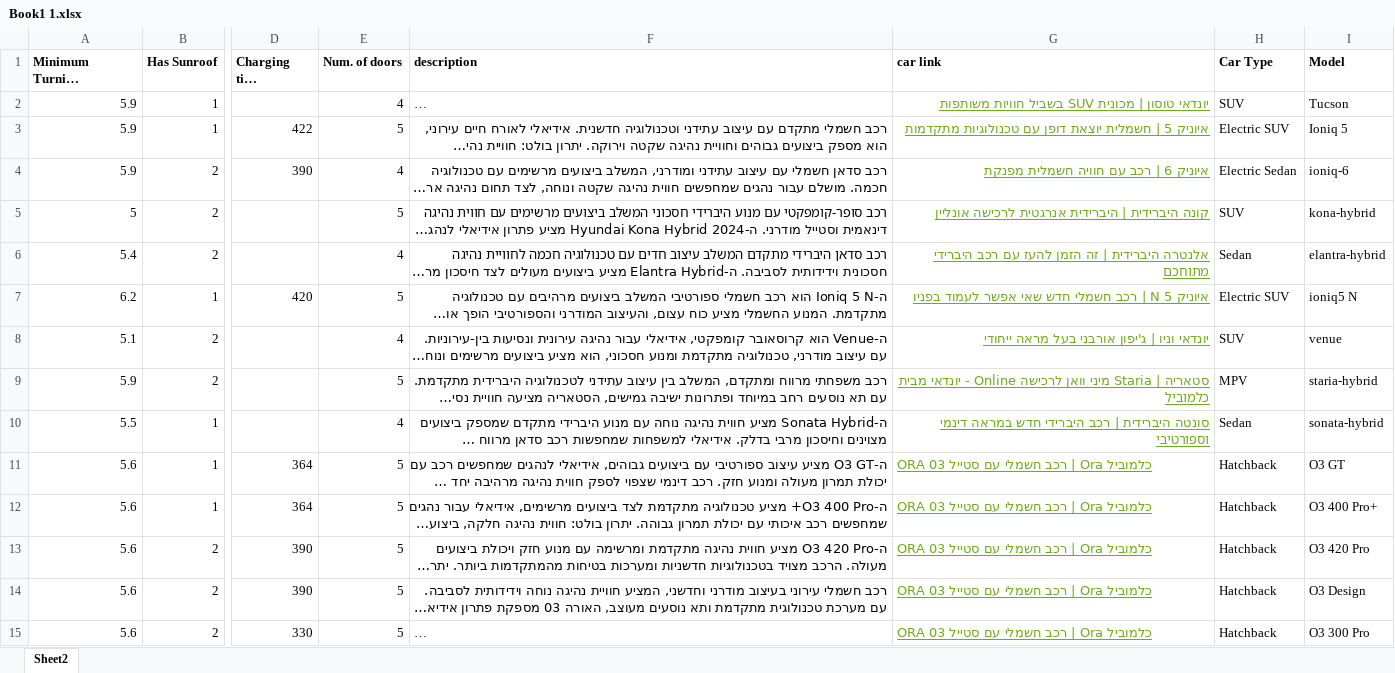
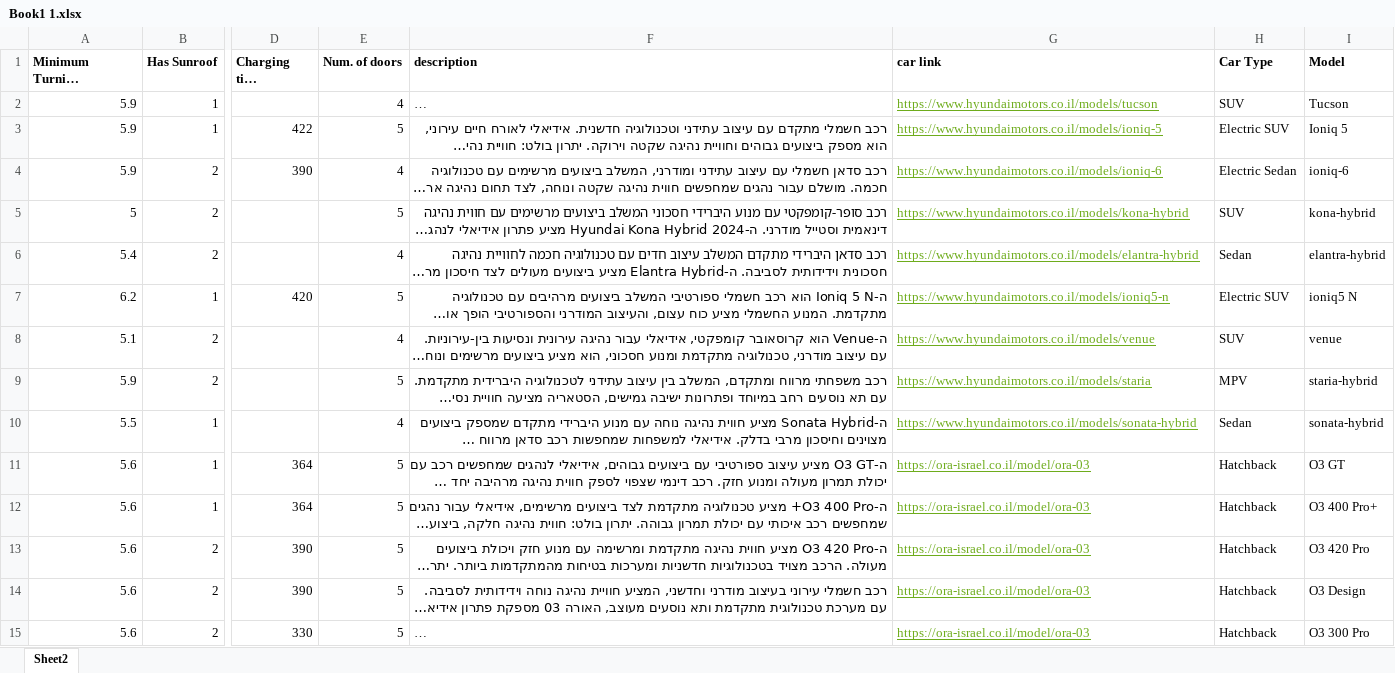
Before and after one commit to talabElad/colmobil-chatbot-project, an Excel workbook: Book1 1.xlsx, sheet Sheet2, drawn as a sheet; only a part is shown, gaps mark what is left out; long unchanged cells end in …; values as stored, in another font and other column widths than the file's, no borders; the diff covers the shown part only; the diff names each change by its address in the sheet, - before the commit and + after, or states it on an @@ line.

```diff
--- a/Book1 1.xlsx (sheet Sheet2)
+++ b/Book1 1.xlsx (sheet Sheet2)
-G2 (car link): יונדאי טוסון | מכונית SUV בשביל חוויות משותפות
+G2 (car link): https://www.hyundaimotors.co.il/models/tucson
-G3 (car link): איוניק 5 | חשמלית יוצאת דופן עם טכנולוגיות מתקדמות
+G3 (car link): https://www.hyundaimotors.co.il/models/ioniq-5
-G4 (car link): איוניק 6 | רכב עם חוויה חשמלית מפנקת
+G4 (car link): https://www.hyundaimotors.co.il/models/ioniq-6
-G5 (car link): קונה היברידית | היברידית אנרגטית לרכישה אונליין
+G5 (car link): https://www.hyundaimotors.co.il/models/kona-hybrid
-G6 (car link): אלנטרה היברידית | זה הזמן להעז עם רכב היברידי מתוחכם
+G6 (car link): https://www.hyundaimotors.co.il/models/elantra-hybrid
-G7 (car link): איוניק 5 N | רכב חשמלי חדש שאי אפשר לעמוד בפניו
+G7 (car link): https://www.hyundaimotors.co.il/models/ioniq5-n
-G8 (car link): יונדאי וניו | ג'יפון אורבני בעל מראה ייחודי
+G8 (car link): https://www.hyundaimotors.co.il/models/venue
-G9 (car link): סטאריה | Staria מיני וואן לרכישה Online - יונדאי מבית כלמוביל
+G9 (car link): https://www.hyundaimotors.co.il/models/staria
-G10 (car link): סונטה היברידית | רכב היברידי חדש במראה דינמי וספורטיבי
+G10 (car link): https://www.hyundaimotors.co.il/models/sonata-hybrid
-G11:G15 (car link): ORA 03 רכב חשמלי עם סטייל | Ora כלמוביל
+G11:G15 (car link): https://ora-israel.co.il/model/ora-03
```
Also changed, not shown: 17 edited cells elsewhere in this sheet, 4 other files.
